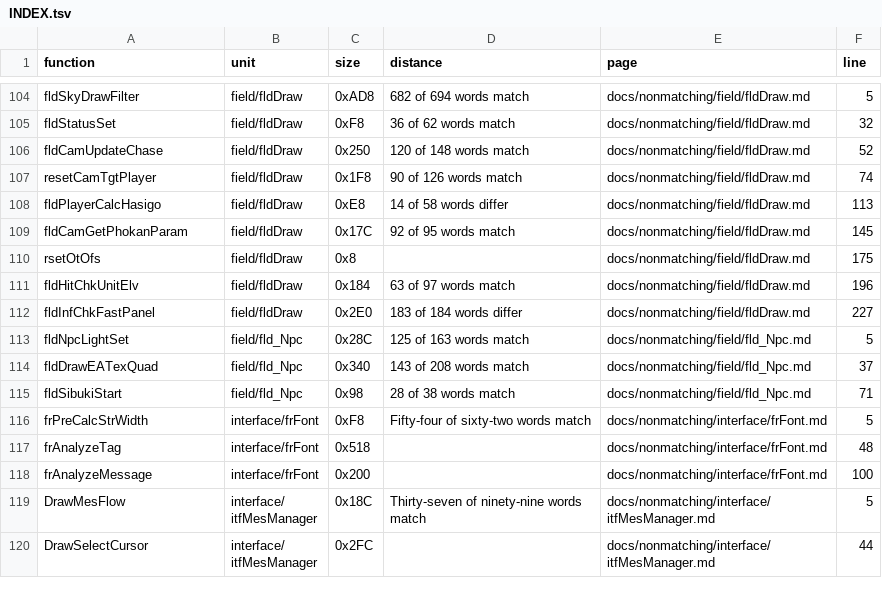
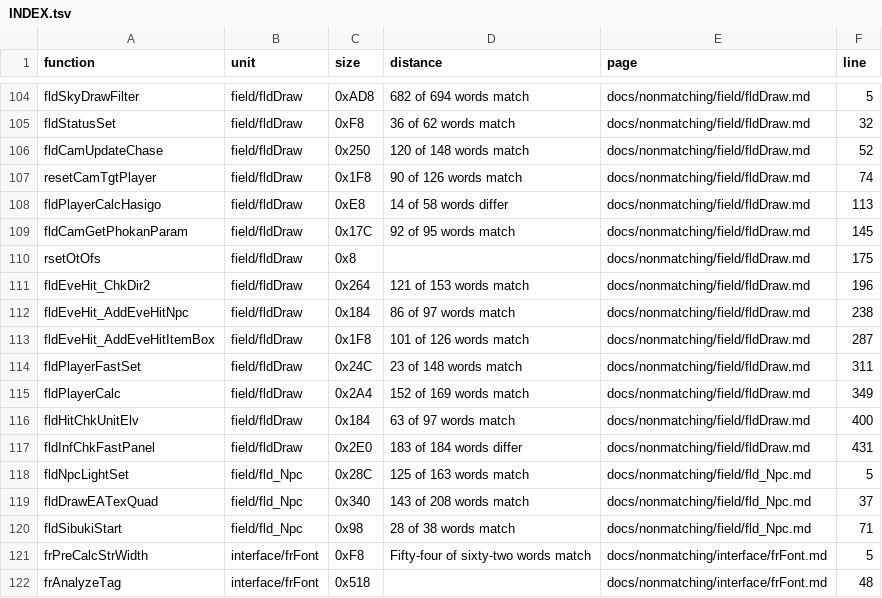
Before and after one commit to Megami-Decomps/smt3-decomp, a TSV file: docs/nonmatching/INDEX.tsv, drawn as a sheet; only a part is shown, gaps mark what is left out; the shorter side is filled out with more unchanged rows.

Commit message:
Decompile fldEveHit_ChkDir, and pin fldResourcePoint_t
46 INCLUDE_ASM down to 45, 180 match 0 differ, with five drafts added at or near
the exact size. Only one function landed, but the type work behind it unblocks
the family: the 0x90-byte record behind D_002FCFA0 is now pinned, and
fldResourcePoint_t, opaque repo-wide until now, is three sdfVector4_t: pos, rot
and scl.

The brief called that record a session's worth of type work, which it was, and
it is what the AddEveHit family was blocked on.

Levers: two results of the same allocator call in one function need two locals;
a record-array fill wants subscripts for small groups and a pointer local for
the big one; void against s32 return decides whether $2 is free for an index
chain; and u128 rather than Quad for a quadword copy at a plain frame offset.

Recorded as a mirror rather than a contradiction: one reused handle local for
two allocate-and-lock pairs is what retail has in itfPnlRegist2, and reuse costs
8 bytes and a parameter spill here, so the entry carries the tell for choosing.

The parking of rsetOtOfs was re-measured both ways and holds: restoring its
definition still breaks encDrawProc.

Also documented the generated-index workflow in CONTRIBUTING, since the
no-commit instruction I had been giving agents makes the freshness test fail in
their branches. They should regenerate and commit; conflicts on those four files
are expected and are resolved by regenerating, never by hand-merging.

```diff
--- a/docs/nonmatching/INDEX.tsv
+++ b/docs/nonmatching/INDEX.tsv
@@ -110,4 +110,9 @@ fldCamGetPhokanParam	field/fldDraw	0x17C	92 of 95 words match	docs/nonmatching/f
 rsetOtOfs	field/fldDraw	0x8		docs/nonmatching/field/fldDraw.md	175
-fldHitChkUnitElv	field/fldDraw	0x184	63 of 97 words match	docs/nonmatching/field/fldDraw.md	196
-fldInfChkFastPanel	field/fldDraw	0x2E0	183 of 184 words differ	docs/nonmatching/field/fldDraw.md	227
+fldEveHit_ChkDir2	field/fldDraw	0x264	121 of 153 words match	docs/nonmatching/field/fldDraw.md	196
+fldEveHit_AddEveHitNpc	field/fldDraw	0x184	86 of 97 words match	docs/nonmatching/field/fldDraw.md	238
+fldEveHit_AddEveHitItemBox	field/fldDraw	0x1F8	101 of 126 words match	docs/nonmatching/field/fldDraw.md	287
+fldPlayerFastSet	field/fldDraw	0x24C	23 of 148 words match	docs/nonmatching/field/fldDraw.md	311
+fldPlayerCalc	field/fldDraw	0x2A4	152 of 169 words match	docs/nonmatching/field/fldDraw.md	349
+fldHitChkUnitElv	field/fldDraw	0x184	63 of 97 words match	docs/nonmatching/field/fldDraw.md	400
+fldInfChkFastPanel	field/fldDraw	0x2E0	183 of 184 words differ	docs/nonmatching/field/fldDraw.md	431
 fldNpcLightSet	field/fld_Npc	0x28C	125 of 163 words match	docs/nonmatching/field/fld_Npc.md	5
```
Also changed, not shown: docs/levers/INDEX.tsv, 7 other files.
